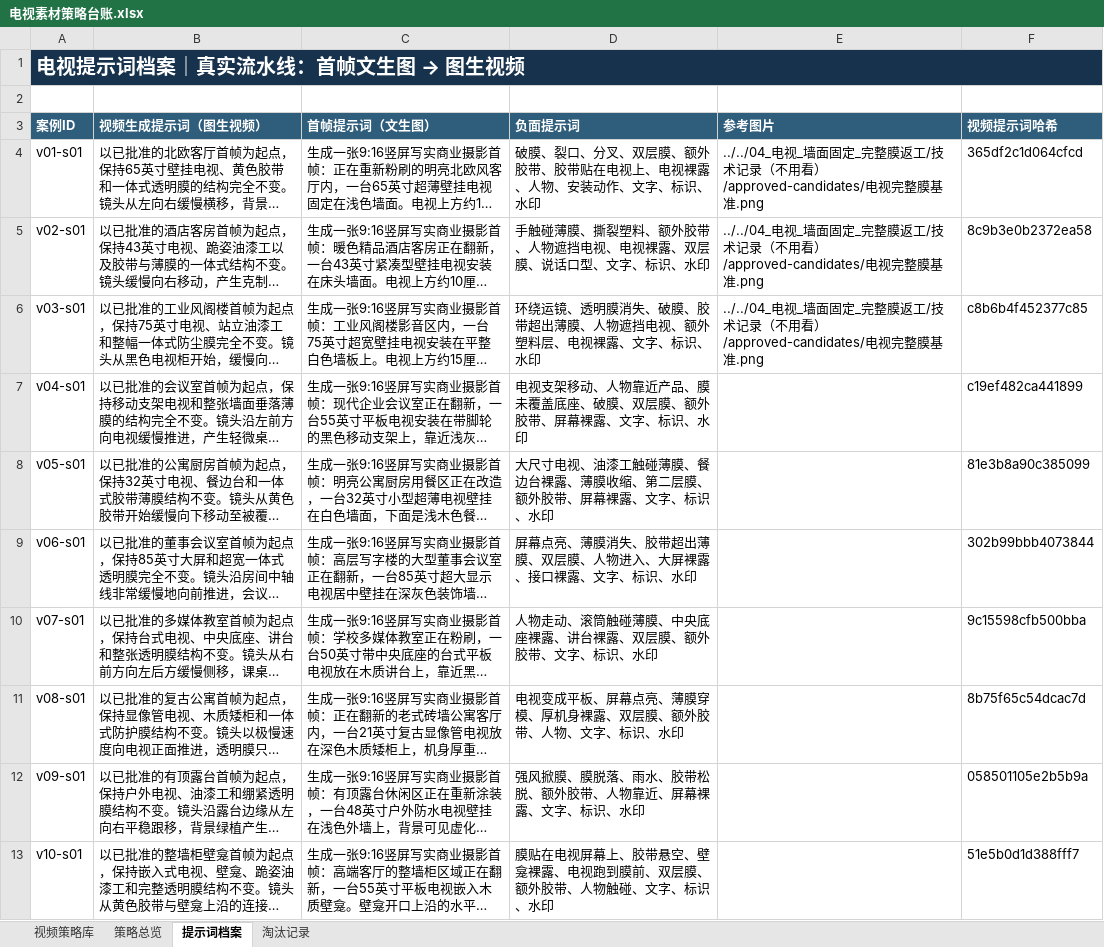
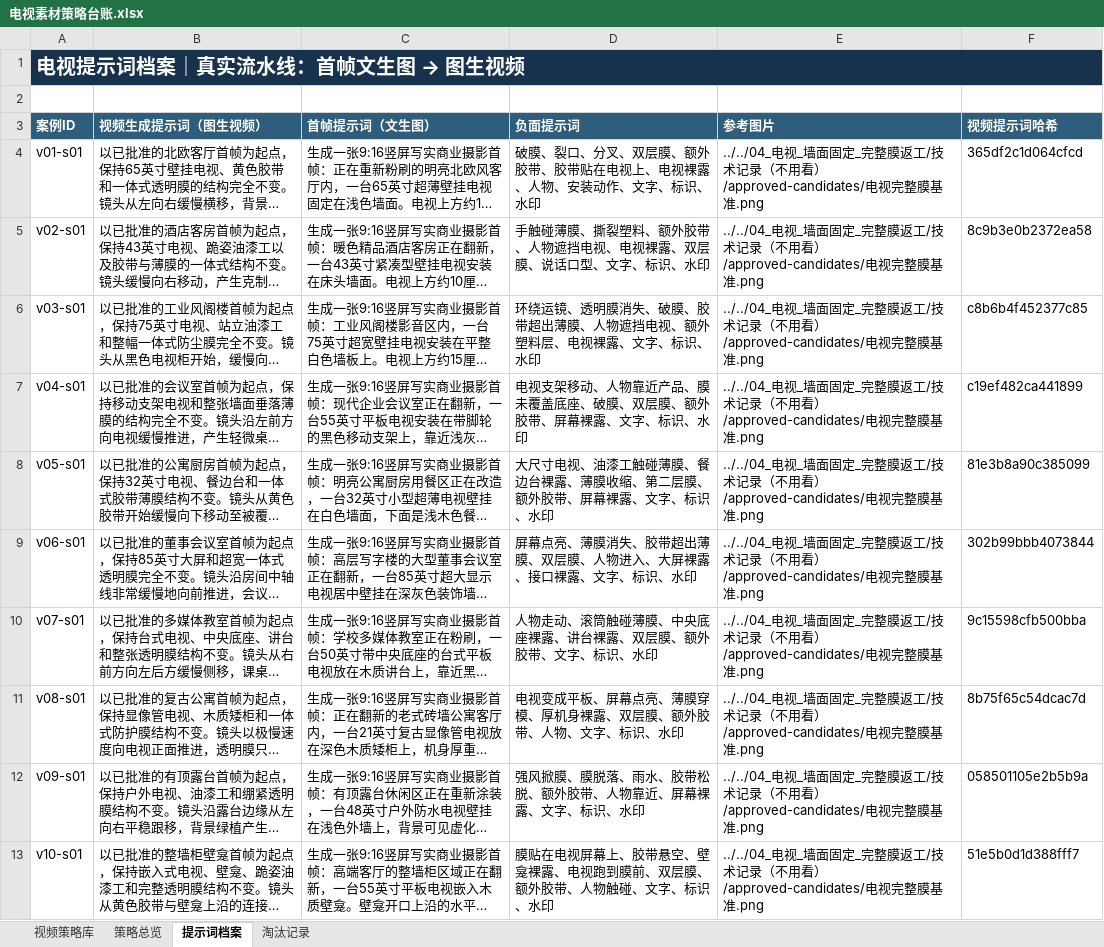
Before and after one commit to Stephen-creater/puhui-ai-content-production, an Excel workbook: 03_视频项目/防尘膜短视频/08_场景单元/素材策略台账/2026-07-17-差异化批次/电视素材策略台账.xlsx, sheet 提示词档案, drawn as a sheet; long unchanged cells end in …; values as stored, in another font and other column widths than the file's, no borders; table styles not drawn; the diff names each change by its address in the sheet, - before the commit and + after, or states it on an @@ line.

```diff
--- a/03_视频项目/防尘膜短视频/08_场景单元/素材策略台账/2026-07-17-差异化批次/电视素材策略台账.xlsx (sheet 提示词档案)
+++ b/03_视频项目/防尘膜短视频/08_场景单元/素材策略台账/2026-07-17-差异化批次/电视素材策略台账.xlsx (sheet 提示词档案)
-E7:E13 (参考图片): (empty)
+E7:E13 (参考图片): ../../04_电视_墙面固定_完整膜返工/技术记录（不用看）/approved-candidates/电视完整膜基准.png
```
Also changed, not shown: sheet 视频策略库, sheet 策略总览, sheet 淘汰记录, 03_视频项目/防尘膜短视频/08_场景单元/素材策略台账/2026-07-17-差异化批次/饮水机素材策略台账.xlsx, 43 other files.
